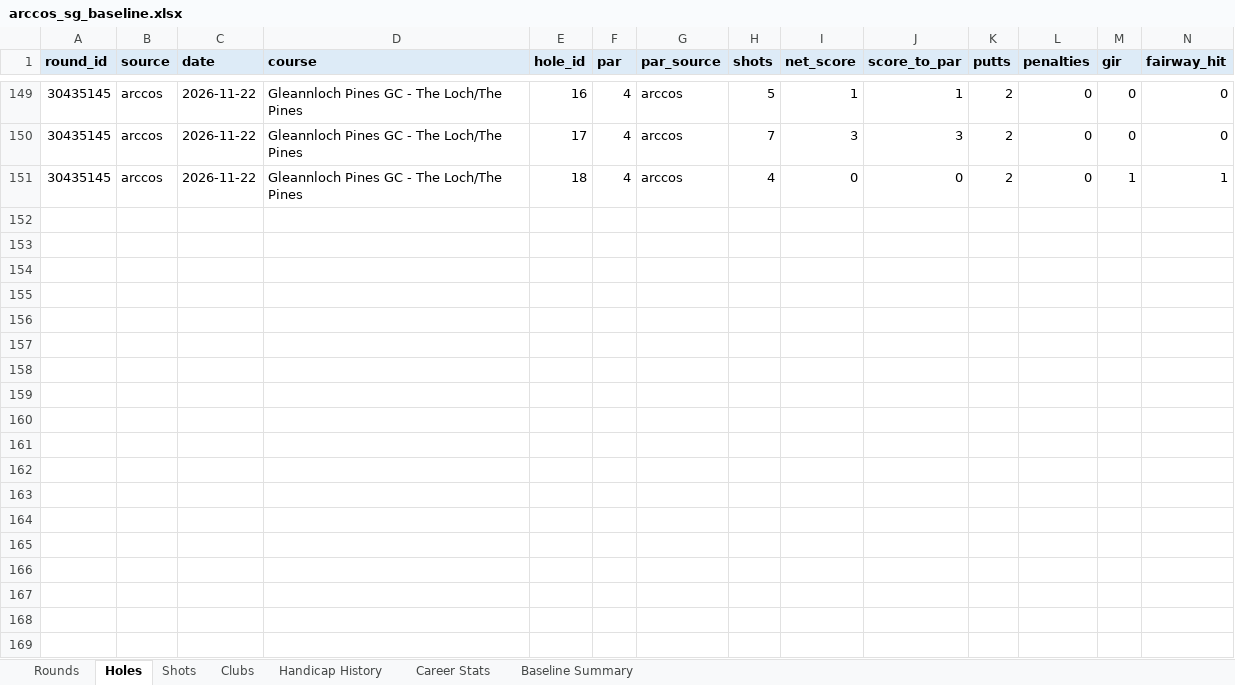
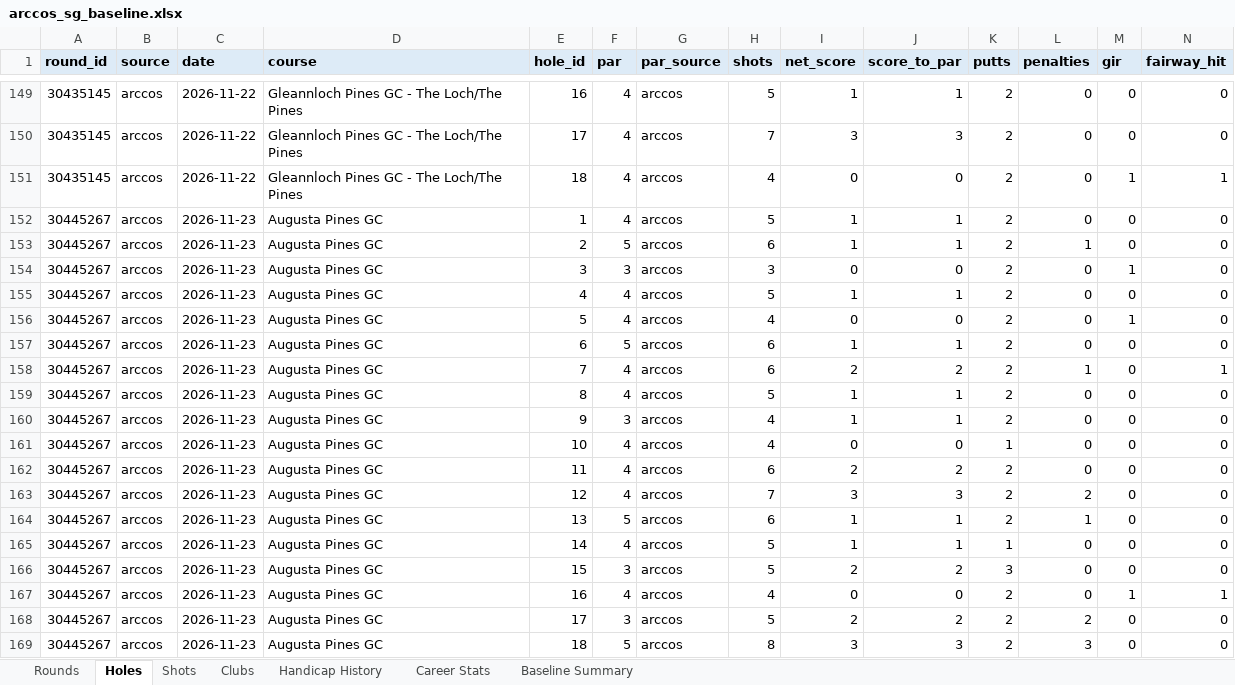
Before and after one commit to chrisdecali/arccos-sg-baseline, an Excel workbook: arccos_sg_baseline.xlsx, sheet Holes, drawn as a sheet; only a part is shown, gaps mark what is left out; values as stored, in another font and other column widths than the file's, no borders; rows hold the shown columns only; the diff names each change by its address in the sheet, - before the commit and + after, or states it on an @@ line.

```diff
--- a/arccos_sg_baseline.xlsx (sheet Holes)
+++ b/arccos_sg_baseline.xlsx (sheet Holes)
+row 152: 30445267 | arccos | 2026-11-23 | Augusta Pines GC | 1 | 4 | arccos | 5 | 1 | 1 | 2 | 0 | 0 | 0
+row 153: 30445267 | arccos | 2026-11-23 | Augusta Pines GC | 2 | 5 | arccos | 6 | 1 | 1 | 2 | 1 | 0 | 0
+row 154: 30445267 | arccos | 2026-11-23 | Augusta Pines GC | 3 | 3 | arccos | 3 | 0 | 0 | 2 | 0 | 1 | 0
+row 155: 30445267 | arccos | 2026-11-23 | Augusta Pines GC | 4 | 4 | arccos | 5 | 1 | 1 | 2 | 0 | 0 | 0
+row 156: 30445267 | arccos | 2026-11-23 | Augusta Pines GC | 5 | 4 | arccos | 4 | 0 | 0 | 2 | 0 | 1 | 0
+row 157: 30445267 | arccos | 2026-11-23 | Augusta Pines GC | 6 | 5 | arccos | 6 | 1 | 1 | 2 | 0 | 0 | 0
+row 158: 30445267 | arccos | 2026-11-23 | Augusta Pines GC | 7 | 4 | arccos | 6 | 2 | 2 | 2 | 1 | 0 | 1
+row 159: 30445267 | arccos | 2026-11-23 | Augusta Pines GC | 8 | 4 | arccos | 5 | 1 | 1 | 2 | 0 | 0 | 0
+row 160: 30445267 | arccos | 2026-11-23 | Augusta Pines GC | 9 | 3 | arccos | 4 | 1 | 1 | 2 | 0 | 0 | 0
+row 161: 30445267 | arccos | 2026-11-23 | Augusta Pines GC | 10 | 4 | arccos | 4 | 0 | 0 | 1 | 0 | 0 | 0
+row 162: 30445267 | arccos | 2026-11-23 | Augusta Pines GC | 11 | 4 | arccos | 6 | 2 | 2 | 2 | 0 | 0 | 0
+row 163: 30445267 | arccos | 2026-11-23 | Augusta Pines GC | 12 | 4 | arccos | 7 | 3 | 3 | 2 | 2 | 0 | 0
+row 164: 30445267 | arccos | 2026-11-23 | Augusta Pines GC | 13 | 5 | arccos | 6 | 1 | 1 | 2 | 1 | 0 | 0
+row 165: 30445267 | arccos | 2026-11-23 | Augusta Pines GC | 14 | 4 | arccos | 5 | 1 | 1 | 1 | 0 | 0 | 0
+row 166: 30445267 | arccos | 2026-11-23 | Augusta Pines GC | 15 | 3 | arccos | 5 | 2 | 2 | 3 | 0 | 0 | 0
+row 167: 30445267 | arccos | 2026-11-23 | Augusta Pines GC | 16 | 4 | arccos | 4 | 0 | 0 | 2 | 0 | 1 | 1
+row 168: 30445267 | arccos | 2026-11-23 | Augusta Pines GC | 17 | 3 | arccos | 5 | 2 | 2 | 2 | 2 | 0 | 0
+row 169: 30445267 | arccos | 2026-11-23 | Augusta Pines GC | 18 | 5 | arccos | 8 | 3 | 3 | 2 | 3 | 0 | 0
```
Also changed, not shown: sheet Shots, sheet Clubs, sheet Career Stats, sheet Rounds, sheet Baseline Summary, 11 other files.
